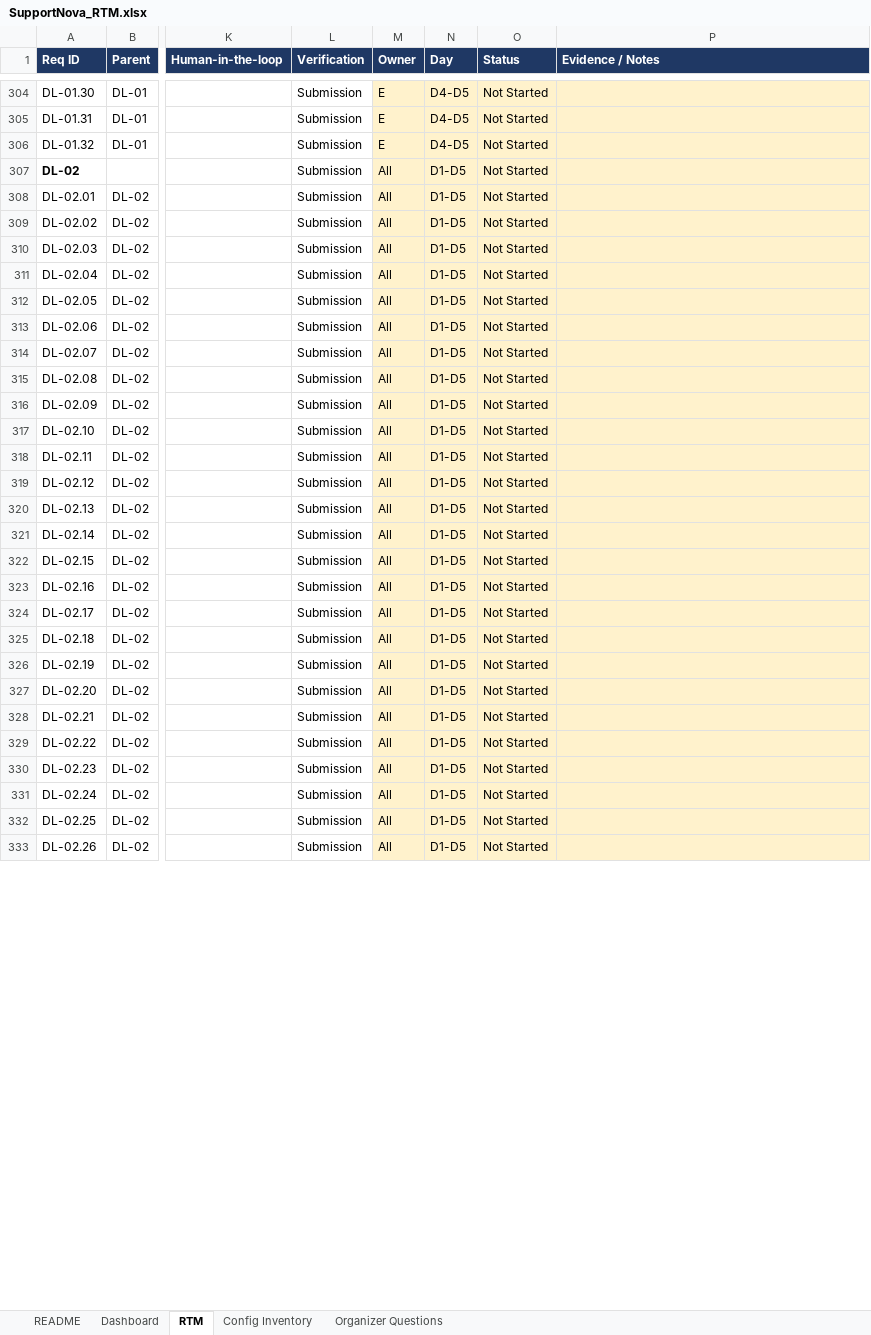
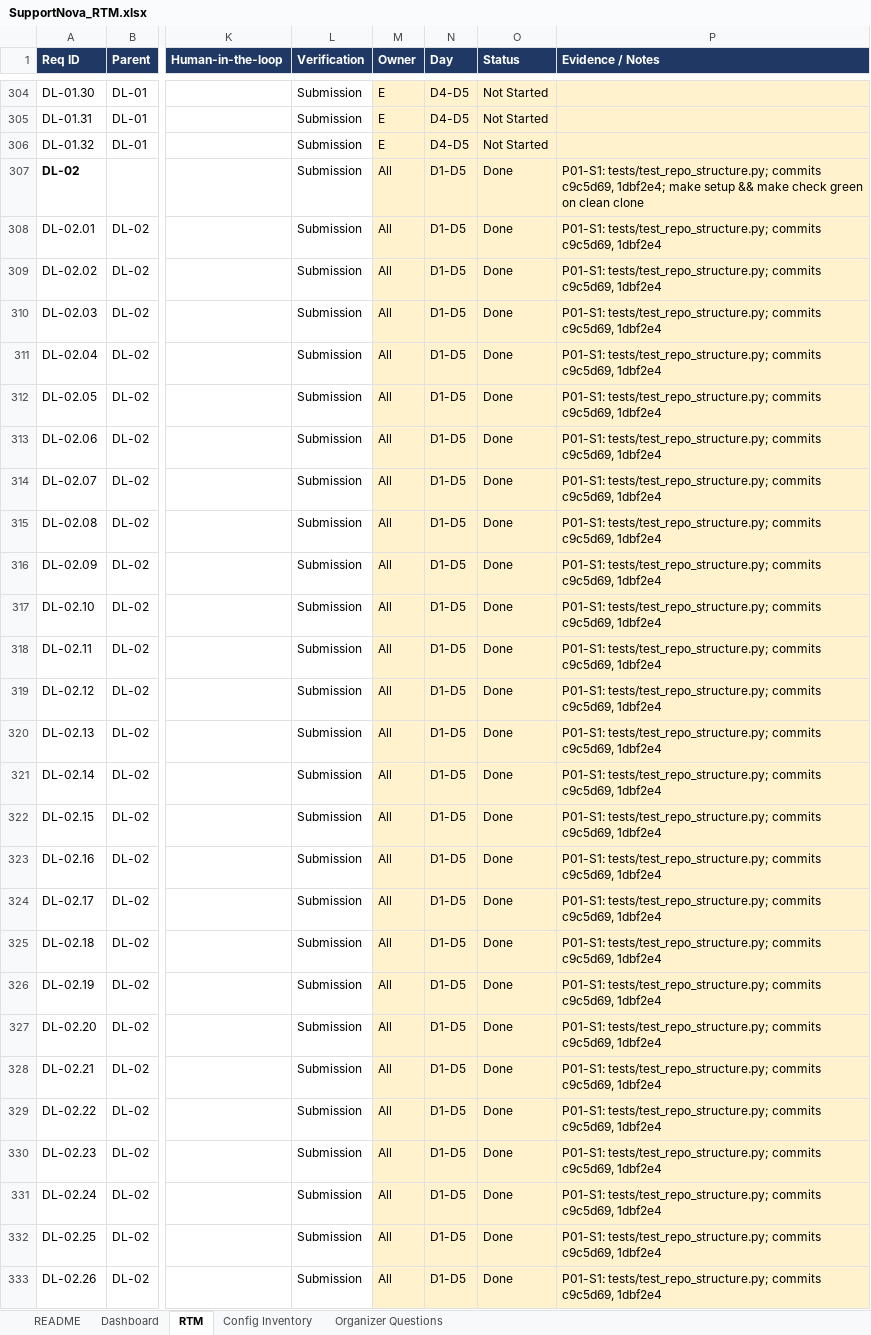
Before and after one commit to ALADEEMI/SupportNova, an Excel workbook: documentation/SupportNova_RTM.xlsx, sheet RTM, drawn as a sheet; only a part is shown, gaps mark what is left out; values as stored, in another font and other column widths than the file's, no borders; charts and pictures and conditional formats not drawn; the diff covers the shown part only; the diff names each change by its address in the sheet, - before the commit and + after, or states it on an @@ line.

```diff
--- a/documentation/SupportNova_RTM.xlsx (sheet RTM)
+++ b/documentation/SupportNova_RTM.xlsx (sheet RTM)
-O307:O333 (Status): Not Started
+O307:O333 (Status): Done
-P307 (Evidence / Notes): (empty)
+P307 (Evidence / Notes): P01-S1: tests/test_repo_structure.py; commits c9c5d69, 1dbf2e4; make setup && make check green on clean clone
-P308:P333 (Evidence / Notes): (empty)
+P308:P333 (Evidence / Notes): P01-S1: tests/test_repo_structure.py; commits c9c5d69, 1dbf2e4
```
Also changed, not shown: 52 edited cells elsewhere in this sheet, sheet Dashboard, charts or pictures, 1 other file.
